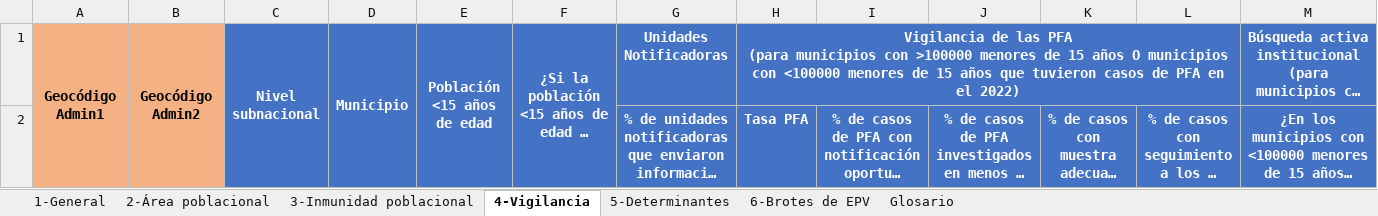
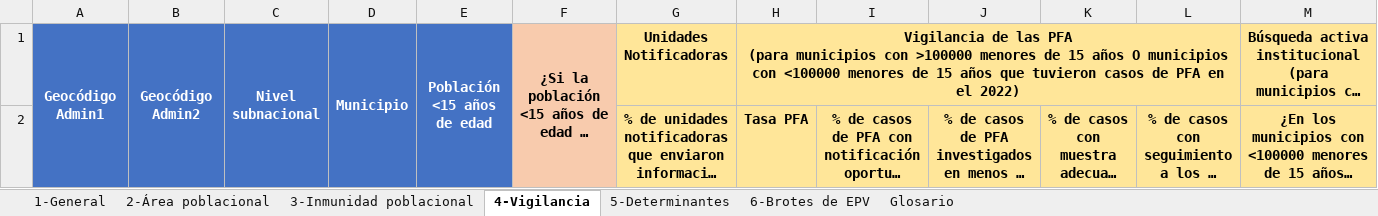
Before and after one commit to Oliversinn/polio-risk, an Excel workbook: template/SPA/country_data.xlsx, sheet 4-Vigilancia, drawn as a sheet; long unchanged cells end in …; values as stored, in another font and other column widths than the file's, no borders; the diff names each change by its address in the sheet, - before the commit and + after, or states it on an @@ line.

```diff
--- a/template/SPA/country_data.xlsx (sheet 4-Vigilancia)
+++ b/template/SPA/country_data.xlsx (sheet 4-Vigilancia)
-A1:B2 fill: #F4B183
+A1:B2 fill: #4472C4
-A1:B1 text colour: black
+A1:B1 text colour: #FFFFFF
-F1:F2 fill: #4472C4
+F1:F2 fill: #F8CBAD
-F1:H1 text colour: #FFFFFF
+F1:H1 text colour: black
-G1:M2 fill: #4472C4
+G1:M2 fill: #FFE699
-M1 text colour: #FFFFFF
+M1 text colour: black
-G2:M2 text colour: #FFFFFF
+G2:M2 text colour: black
```
Also changed, not shown: sheet 6-Brotes de EPV, sheet 5-Determinantes, sheet 2-Área poblacional, sheet Glosario, formulas that keep their value.
